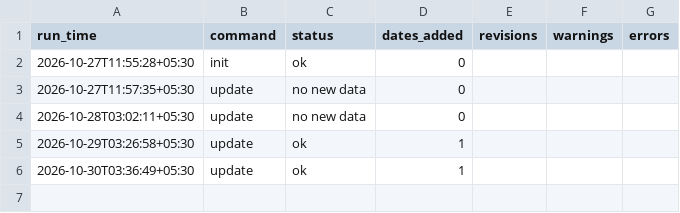
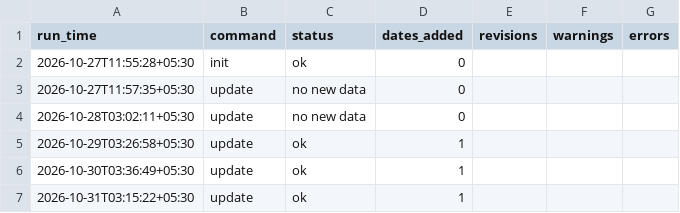
Before and after one commit to khatuaryan10-ops/nifty50-portfolio-risk-models, a CSV file: data/job_log.csv, drawn as a sheet; the diff names each change by its address in the sheet, - before the commit and + after, or states it on an @@ line.

```diff
--- a/data/job_log.csv
+++ b/data/job_log.csv
+row 7: 2026-10-31T03:15:22+05:30 | update | ok | 1
```
Also changed, not shown: data/prices_raw.csv, data/returns.csv, 3 other files.
